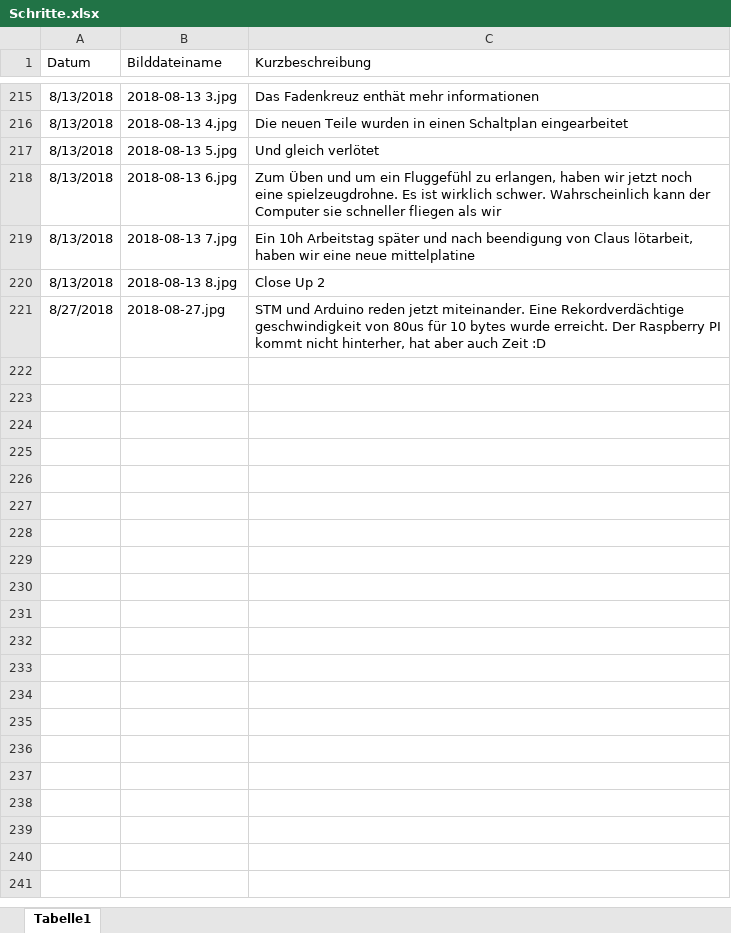
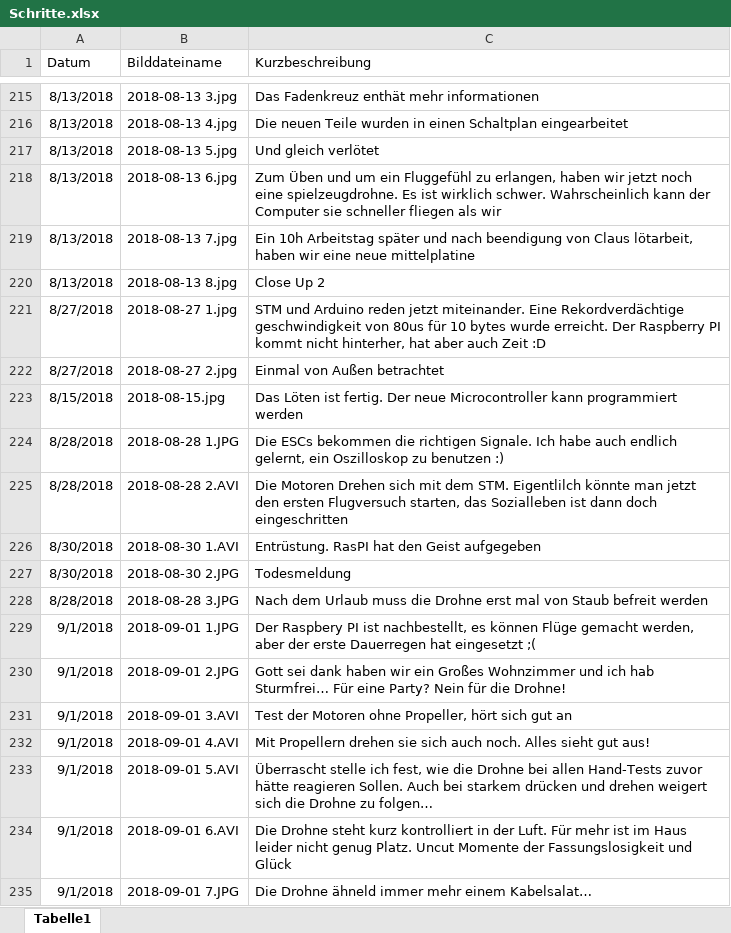
Before and after one commit to KoehlerT/Drohne, an Excel workbook: Dokumentation/Schritte.xlsx, sheet Tabelle1, drawn as a sheet; only a part is shown, gaps mark what is left out; values as stored, in another font and other column widths than the file's, no borders; the diff names each change by its address in the sheet, - before the commit and + after, or states it on an @@ line.

Commit message:
Doku 1.9.

```diff
--- a/Dokumentation/Schritte.xlsx (sheet Tabelle1)
+++ b/Dokumentation/Schritte.xlsx (sheet Tabelle1)
-B221 (Bilddateiname): 2018-08-27.jpg
+B221 (Bilddateiname): 2018-08-27 1.jpg
+row 222: 8/27/2018 | 2018-08-27 2.jpg | Einmal von Außen betrachtet
+row 223: 8/15/2018 | 2018-08-15.jpg | Das Löten ist fertig. Der neue Microcontroller kann programmiert werden
+row 224: 8/28/2018 | 2018-08-28 1.JPG | Die ESCs bekommen die richtigen Signale. Ich habe auch endlich gelernt, ein Oszilloskop zu benutzen :)
+row 225: 8/28/2018 | 2018-08-28 2.AVI | Die Motoren Drehen sich mit dem STM. Eigentlilch könnte man jetzt den ersten Flugversuch starten, das Sozialleben ist dann doch eingeschritten
+row 226: 8/30/2018 | 2018-08-30 1.AVI | Entrüstung. RasPI hat den Geist aufgegeben
+row 227: 8/30/2018 | 2018-08-30 2.JPG | Todesmeldung
+row 228: 8/28/2018 | 2018-08-28 3.JPG | Nach dem Urlaub muss die Drohne erst mal von Staub befreit werden
+row 229: 9/1/2018 | 2018-09-01 1.JPG | Der Raspbery PI ist nachbestellt, es können Flüge gemacht werden, aber der erste Dauerregen hat eingesetzt ;(
+row 230: 9/1/2018 | 2018-09-01 2.JPG | Gott sei dank haben wir ein Großes Wohnzimmer und ich hab Sturmfrei… Für eine Party? Nein für die Drohne!
+row 231: 9/1/2018 | 2018-09-01 3.AVI | Test der Motoren ohne Propeller, hört sich gut an
+row 232: 9/1/2018 | 2018-09-01 4.AVI | Mit Propellern drehen sie sich auch noch. Alles sieht gut aus!
+row 233: 9/1/2018 | 2018-09-01 5.AVI | Überrascht stelle ich fest, wie die Drohne bei allen Hand-Tests zuvor hätte reagieren Sollen. Auch bei starkem drücken und drehen weigert sich die Drohne zu folgen…
+row 234: 9/1/2018 | 2018-09-01 6.AVI | Die Drohne steht kurz kontrolliert in der Luft. Für mehr ist im Haus leider nicht genug Platz. Uncut Momente der Fassungslosigkeit und Glück
+row 235: 9/1/2018 | 2018-09-01 7.JPG | Die Drohne ähneld immer mehr einem Kabelsalat…
```
